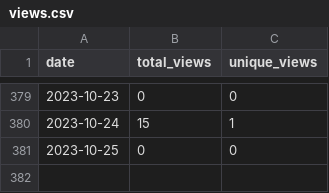
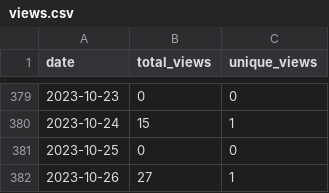
Before and after one commit to merrymitch/COMP4300, a CSV file: .traffic/views.csv, drawn as a sheet; only a part is shown, gaps mark what is left out; the diff names each change by its address in the sheet, - before the commit and + after, or states it on an @@ line.

Commit message:
Updating repository traffic

```diff
--- a/.traffic/views.csv
+++ b/.traffic/views.csv
+row 382: 2023-10-26 | 27 | 1
```
Also changed, not shown: .traffic/clones.csv, 3 other files.
